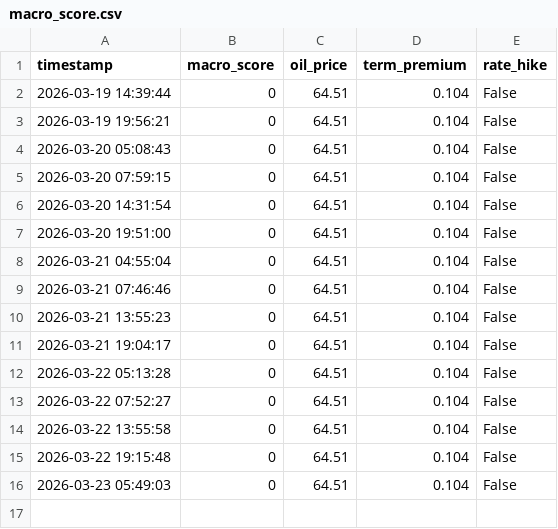
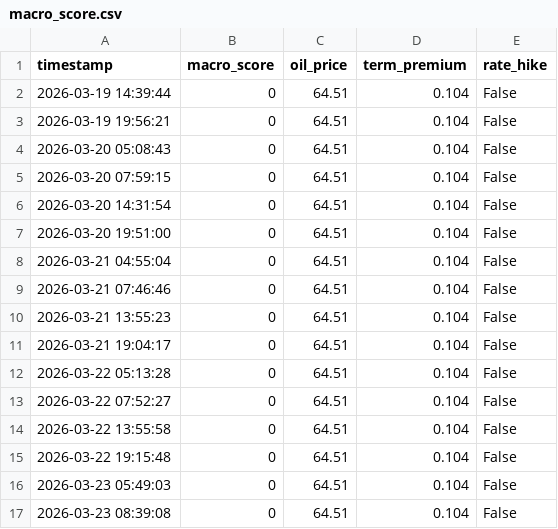
Before and after one commit to hohohoff/macro-data, a CSV file: macro_score.csv, drawn as a sheet.

```diff
--- a/macro_score.csv
+++ b/macro_score.csv
@@ -16 +16,2 @@ timestamp,macro_score,oil_price,term_premium,rate_hike
 2026-03-23 05:49:03,0,64.51,0.104,False
+2026-03-23 08:39:08,0,64.51,0.104,False
```
